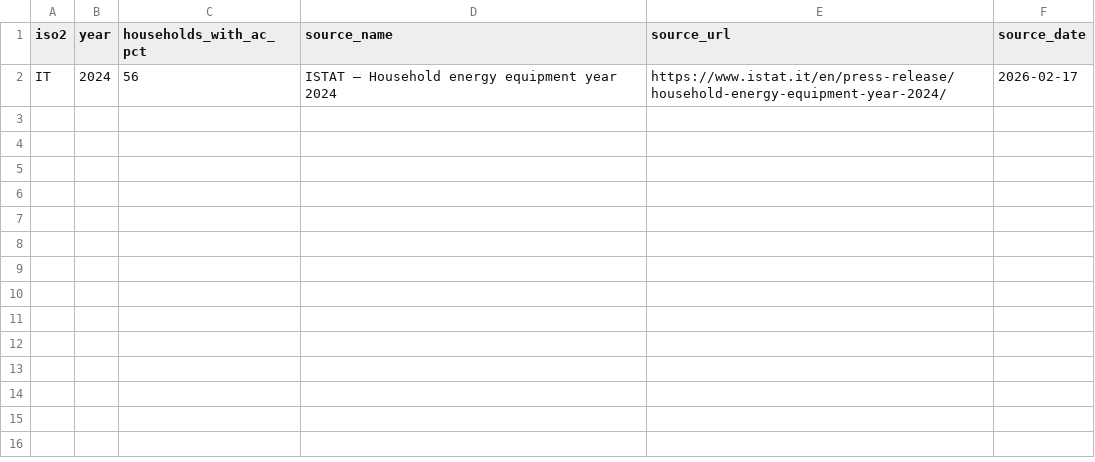
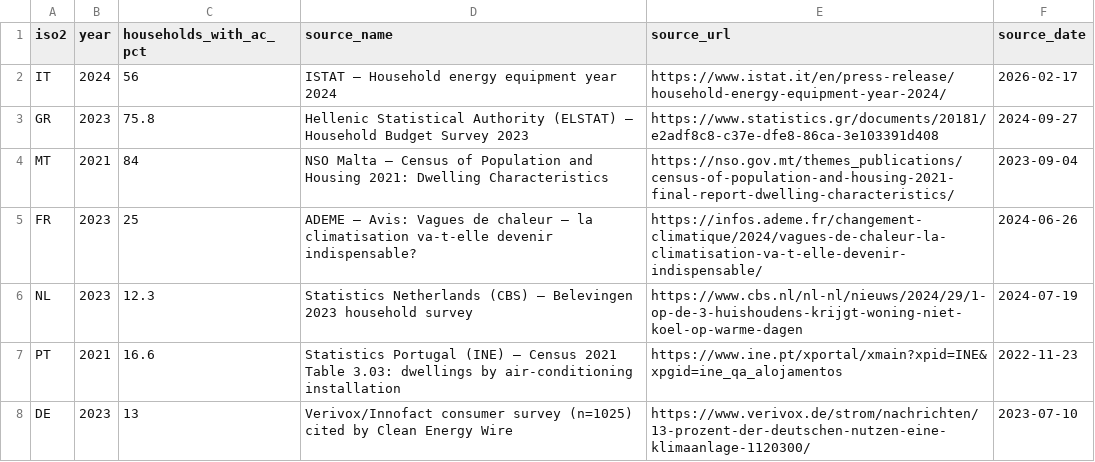
Before and after one commit to amirdaraee/overheated-europe, a CSV file: src/data/curated/ac_penetration.csv, drawn as a sheet.

Commit message:
data: expand air-conditioning penetration coverage

```diff
--- a/src/data/curated/ac_penetration.csv
+++ b/src/data/curated/ac_penetration.csv
@@ -2 +2,7 @@ iso2,year,households_with_ac_pct,source_name,source_url,source_date
 IT,2024,56,ISTAT – Household energy equipment year 2024,https://www.istat.it/en/press-release/household-energy-equipment-year-2024/,2026-02-17
+GR,2023,75.8,Hellenic Statistical Authority (ELSTAT) – Household Budget Survey 2023,https://www.statistics.gr/documents/20181/e2adf8c8-c37e-dfe8-86ca-3e103391d408,2024-09-27
+MT,2021,84,NSO Malta – Census of Population and Housing 2021: Dwelling Characteristics,https://nso.gov.mt/themes_publications/census-of-population-and-housing-2021-final-report-dwelling-characteristics/,2023-09-04
+FR,2023,25,ADEME – Avis: Vagues de chaleur – la climatisation va-t-elle devenir indispensable?,https://infos.ademe.fr/changement-climatique/2024/vagues-de-chaleur-la-climatisation-va-t-elle-devenir-indispensable/,2024-06-26
+NL,2023,12.3,Statistics Netherlands (CBS) – Belevingen 2023 household survey,https://www.cbs.nl/nl-nl/nieuws/2024/29/1-op-de-3-huishoudens-krijgt-woning-niet-koel-op-warme-dagen,2024-07-19
+PT,2021,16.6,Statistics Portugal (INE) – Census 2021 Table 3.03: dwellings by air-conditioning installation,https://www.ine.pt/xportal/xmain?xpid=INE&xpgid=ine_qa_alojamentos,2022-11-23
+DE,2023,13,Verivox/Innofact consumer survey (n=1025) cited by Clean Energy Wire,https://www.verivox.de/strom/nachrichten/13-prozent-der-deutschen-nutzen-eine-klimaanlage-1120300/,2023-07-10
```
